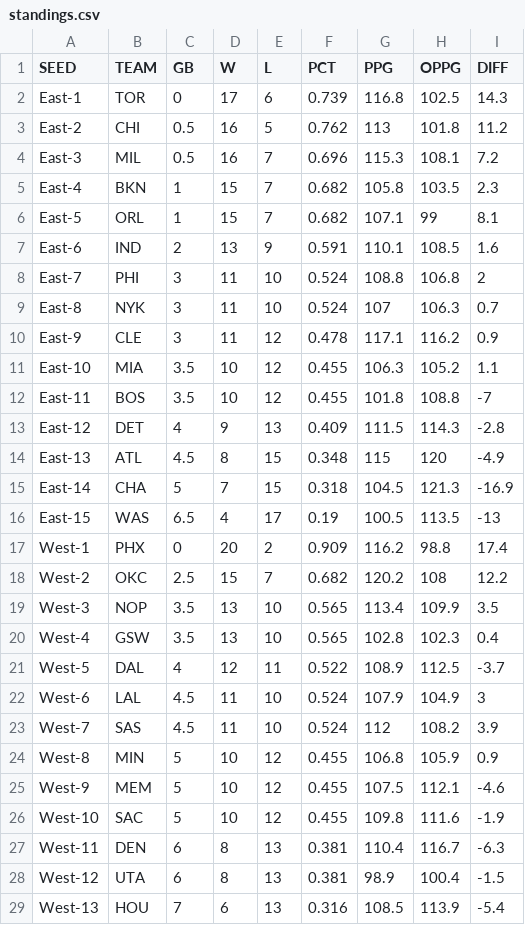
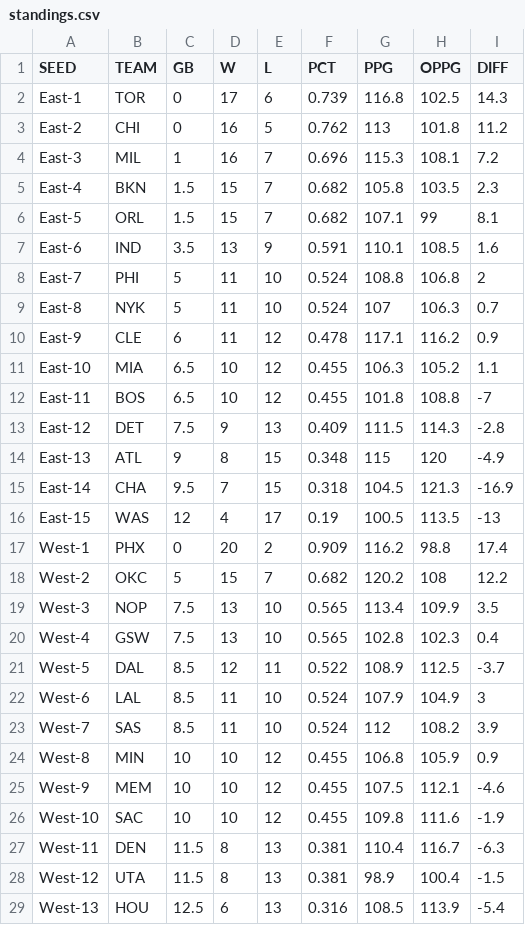
Before and after one commit to bshk93/nothing-but-stats, a CSV file: files/standings.csv, drawn as a sheet; only a part is shown; the diff covers the shown part only.

Commit message:
Automatic update from script

```diff
--- a/files/standings.csv
+++ b/files/standings.csv
@@ -2,28 +2,28 @@ SEED,TEAM,GB,W,L,PCT,PPG,OPPG,DIFF
 East-1,TOR,0,17,6,0.739,116.8,102.5,14.3
-East-2,CHI,0.5,16,5,0.762,113,101.8,11.2
-East-3,MIL,0.5,16,7,0.696,115.3,108.1,7.2
-East-4,BKN,1,15,7,0.682,105.8,103.5,2.3
-East-5,ORL,1,15,7,0.682,107.1,99,8.1
-East-6,IND,2,13,9,0.591,110.1,108.5,1.6
-East-7,PHI,3,11,10,0.524,108.8,106.8,2
-East-8,NYK,3,11,10,0.524,107,106.3,0.7
-East-9,CLE,3,11,12,0.478,117.1,116.2,0.9
-East-10,MIA,3.5,10,12,0.455,106.3,105.2,1.1
-East-11,BOS,3.5,10,12,0.455,101.8,108.8,-7
-East-12,DET,4,9,13,0.409,111.5,114.3,-2.8
-East-13,ATL,4.5,8,15,0.348,115,120,-4.9
-East-14,CHA,5,7,15,0.318,104.5,121.3,-16.9
-East-15,WAS,6.5,4,17,0.19,100.5,113.5,-13
+East-2,CHI,0,16,5,0.762,113,101.8,11.2
+East-3,MIL,1,16,7,0.696,115.3,108.1,7.2
+East-4,BKN,1.5,15,7,0.682,105.8,103.5,2.3
+East-5,ORL,1.5,15,7,0.682,107.1,99,8.1
+East-6,IND,3.5,13,9,0.591,110.1,108.5,1.6
+East-7,PHI,5,11,10,0.524,108.8,106.8,2
+East-8,NYK,5,11,10,0.524,107,106.3,0.7
+East-9,CLE,6,11,12,0.478,117.1,116.2,0.9
+East-10,MIA,6.5,10,12,0.455,106.3,105.2,1.1
+East-11,BOS,6.5,10,12,0.455,101.8,108.8,-7
+East-12,DET,7.5,9,13,0.409,111.5,114.3,-2.8
+East-13,ATL,9,8,15,0.348,115,120,-4.9
+East-14,CHA,9.5,7,15,0.318,104.5,121.3,-16.9
+East-15,WAS,12,4,17,0.19,100.5,113.5,-13
 West-1,PHX,0,20,2,0.909,116.2,98.8,17.4
-West-2,OKC,2.5,15,7,0.682,120.2,108,12.2
-West-3,NOP,3.5,13,10,0.565,113.4,109.9,3.5
-West-4,GSW,3.5,13,10,0.565,102.8,102.3,0.4
-West-5,DAL,4,12,11,0.522,108.9,112.5,-3.7
-West-6,LAL,4.5,11,10,0.524,107.9,104.9,3
-West-7,SAS,4.5,11,10,0.524,112,108.2,3.9
-West-8,MIN,5,10,12,0.455,106.8,105.9,0.9
-West-9,MEM,5,10,12,0.455,107.5,112.1,-4.6
-West-10,SAC,5,10,12,0.455,109.8,111.6,-1.9
-West-11,DEN,6,8,13,0.381,110.4,116.7,-6.3
-West-12,UTA,6,8,13,0.381,98.9,100.4,-1.5
-West-13,HOU,7,6,13,0.316,108.5,113.9,-5.4
+West-2,OKC,5,15,7,0.682,120.2,108,12.2
+West-3,NOP,7.5,13,10,0.565,113.4,109.9,3.5
+West-4,GSW,7.5,13,10,0.565,102.8,102.3,0.4
+West-5,DAL,8.5,12,11,0.522,108.9,112.5,-3.7
+West-6,LAL,8.5,11,10,0.524,107.9,104.9,3
+West-7,SAS,8.5,11,10,0.524,112,108.2,3.9
+West-8,MIN,10,10,12,0.455,106.8,105.9,0.9
+West-9,MEM,10,10,12,0.455,107.5,112.1,-4.6
+West-10,SAC,10,10,12,0.455,109.8,111.6,-1.9
+West-11,DEN,11.5,8,13,0.381,110.4,116.7,-6.3
+West-12,UTA,11.5,8,13,0.381,98.9,100.4,-1.5
+West-13,HOU,12.5,6,13,0.316,108.5,113.9,-5.4
```
Also changed, not shown: 2 edited cells elsewhere in this file.
